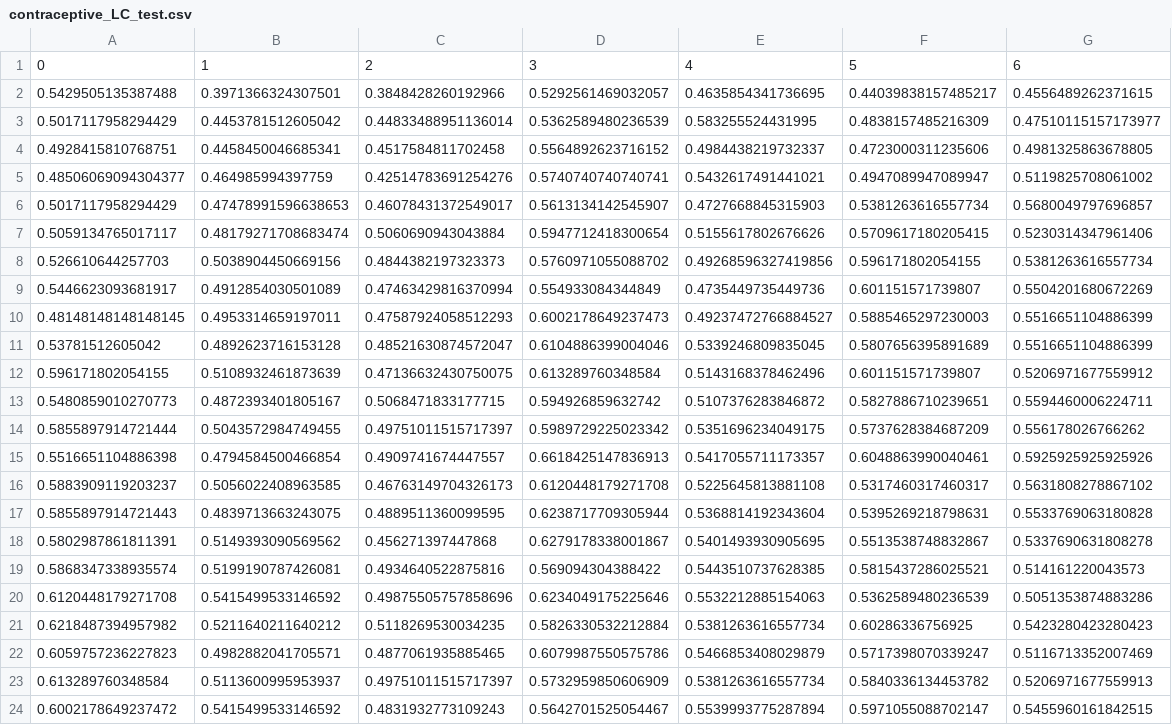
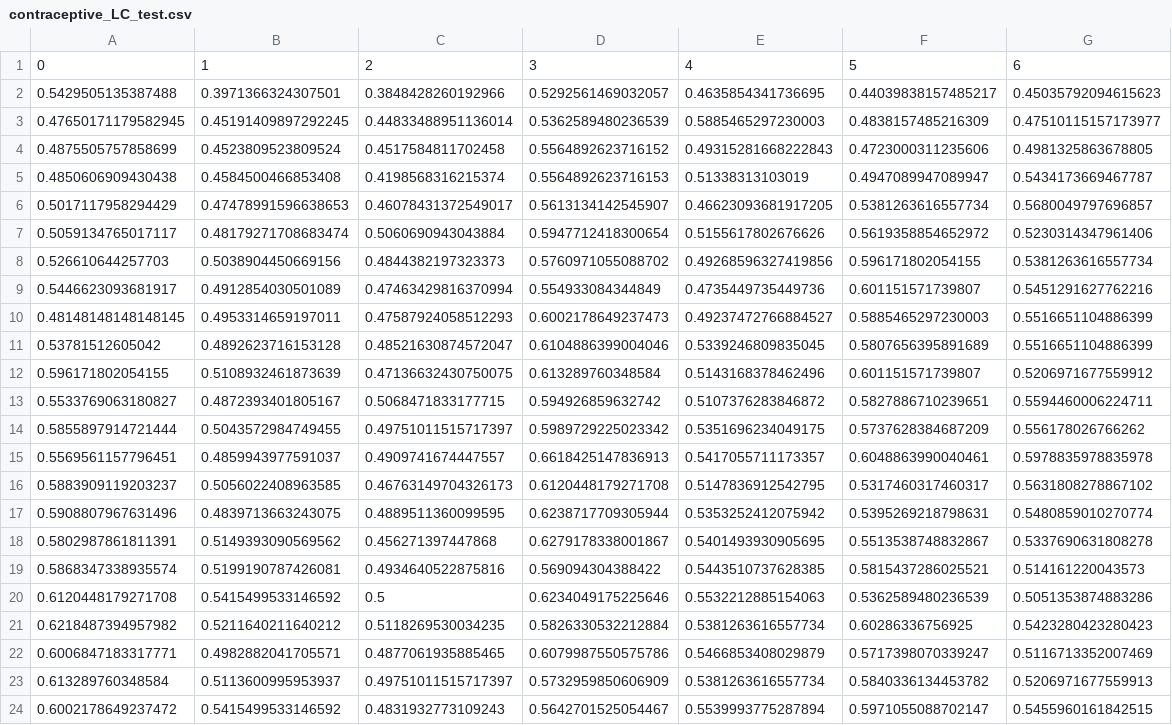
Before and after one commit to ynvtlmr/7641.A1, a CSV file: results/Boosting/contraceptive_LC_test.csv, drawn as a sheet; only a part is shown; the diff covers the shown part only.

```diff
--- a/results/Boosting/contraceptive_LC_test.csv
+++ b/results/Boosting/contraceptive_LC_test.csv
@@ -1,10 +1,10 @@
 0,1,2,3,4,5,6
-0.5429505135387488,0.3971366324307501,0.3848428260192966,0.5292561469032057,0.4635854341736695,0.44039838157485217,0.4556489262371615
-0.5017117958294429,0.4453781512605042,0.44833488951136014,0.5362589480236539,0.583255524431995,0.4838157485216309,0.47510115157173977
-0.4928415810768751,0.4458450046685341,0.4517584811702458,0.5564892623716152,0.4984438219732337,0.4723000311235606,0.4981325863678805
-0.48506069094304377,0.464985994397759,0.42514783691254276,0.5740740740740741,0.5432617491441021,0.4947089947089947,0.5119825708061002
-0.5017117958294429,0.47478991596638653,0.46078431372549017,0.5613134142545907,0.4727668845315903,0.5381263616557734,0.5680049797696857
-0.5059134765017117,0.48179271708683474,0.5060690943043884,0.5947712418300654,0.5155617802676626,0.5709617180205415,0.5230314347961406
+0.5429505135387488,0.3971366324307501,0.3848428260192966,0.5292561469032057,0.4635854341736695,0.44039838157485217,0.45035792094615623
+0.47650171179582945,0.45191409897292245,0.44833488951136014,0.5362589480236539,0.5885465297230003,0.4838157485216309,0.47510115157173977
+0.4875505757858699,0.4523809523809524,0.4517584811702458,0.5564892623716152,0.49315281668222843,0.4723000311235606,0.4981325863678805
+0.4850606909430438,0.4584500466853408,0.4198568316215374,0.5564892623716153,0.51338313103019,0.4947089947089947,0.5434173669467787
+0.5017117958294429,0.47478991596638653,0.46078431372549017,0.5613134142545907,0.46623093681917205,0.5381263616557734,0.5680049797696857
+0.5059134765017117,0.48179271708683474,0.5060690943043884,0.5947712418300654,0.5155617802676626,0.5619358854652972,0.5230314347961406
 0.526610644257703,0.5038904450669156,0.4844382197323373,0.5760971055088702,0.49268596327419856,0.596171802054155,0.5381263616557734
-0.5446623093681917,0.4912854030501089,0.47463429816370994,0.554933084344849,0.4735449735449736,0.601151571739807,0.5504201680672269
+0.5446623093681917,0.4912854030501089,0.47463429816370994,0.554933084344849,0.4735449735449736,0.601151571739807,0.5451291627762216
 0.48148148148148145,0.4953314659197011,0.47587924058512293,0.6002178649237473,0.49237472766884527,0.5885465297230003,0.5516651104886399
@@ -12,12 +12,12 @@
 0.596171802054155,0.5108932461873639,0.47136632430750075,0.613289760348584,0.5143168378462496,0.601151571739807,0.5206971677559912
-0.5480859010270773,0.4872393401805167,0.5068471833177715,0.594926859632742,0.5107376283846872,0.5827886710239651,0.5594460006224711
+0.5533769063180827,0.4872393401805167,0.5068471833177715,0.594926859632742,0.5107376283846872,0.5827886710239651,0.5594460006224711
 0.5855897914721444,0.5043572984749455,0.49751011515717397,0.5989729225023342,0.5351696234049175,0.5737628384687209,0.556178026766262
-0.5516651104886398,0.4794584500466854,0.4909741674447557,0.6618425147836913,0.5417055711173357,0.6048863990040461,0.5925925925925926
-0.5883909119203237,0.5056022408963585,0.46763149704326173,0.6120448179271708,0.5225645813881108,0.5317460317460317,0.5631808278867102
-0.5855897914721443,0.4839713663243075,0.4889511360099595,0.6238717709305944,0.5368814192343604,0.5395269218798631,0.5533769063180828
+0.5569561157796451,0.4859943977591037,0.4909741674447557,0.6618425147836913,0.5417055711173357,0.6048863990040461,0.5978835978835978
+0.5883909119203237,0.5056022408963585,0.46763149704326173,0.6120448179271708,0.5147836912542795,0.5317460317460317,0.5631808278867102
+0.5908807967631496,0.4839713663243075,0.4889511360099595,0.6238717709305944,0.5353252412075942,0.5395269218798631,0.5480859010270774
 0.5802987861811391,0.5149393090569562,0.456271397447868,0.6279178338001867,0.5401493930905695,0.5513538748832867,0.5337690631808278
 0.5868347338935574,0.5199190787426081,0.4934640522875816,0.569094304388422,0.5443510737628385,0.5815437286025521,0.514161220043573
-0.6120448179271708,0.5415499533146592,0.49875505757858696,0.6234049175225646,0.5532212885154063,0.5362589480236539,0.5051353874883286
+0.6120448179271708,0.5415499533146592,0.5,0.6234049175225646,0.5532212885154063,0.5362589480236539,0.5051353874883286
 0.6218487394957982,0.5211640211640212,0.5118269530034235,0.5826330532212884,0.5381263616557734,0.60286336756925,0.5423280423280423
-0.6059757236227823,0.4982882041705571,0.4877061935885465,0.6079987550575786,0.5466853408029879,0.5717398070339247,0.5116713352007469
+0.6006847183317771,0.4982882041705571,0.4877061935885465,0.6079987550575786,0.5466853408029879,0.5717398070339247,0.5116713352007469
 0.613289760348584,0.5113600995953937,0.49751011515717397,0.5732959850606909,0.5381263616557734,0.5840336134453782,0.5206971677559913
```
Also changed, not shown: 3 edited cells elsewhere in this file, results/ANN/banana_LC_test.csv, results/ANN/banana_LC_train.csv, 34 other files.
